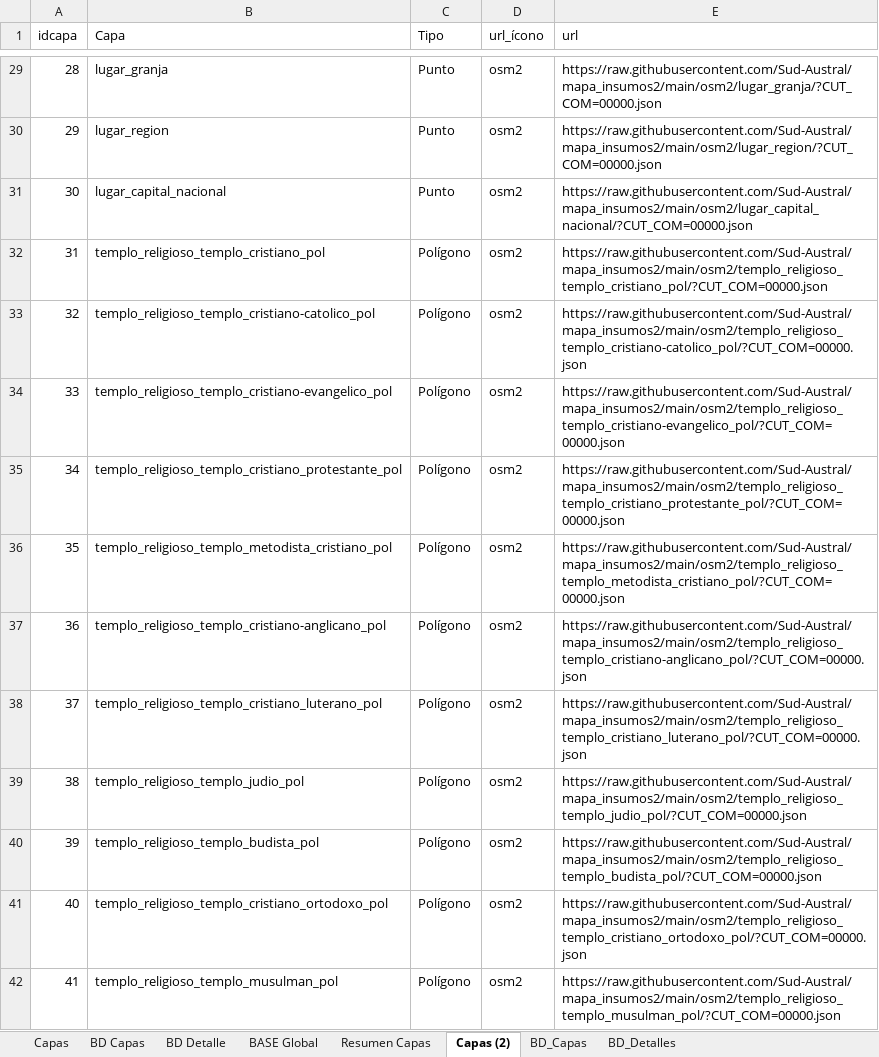
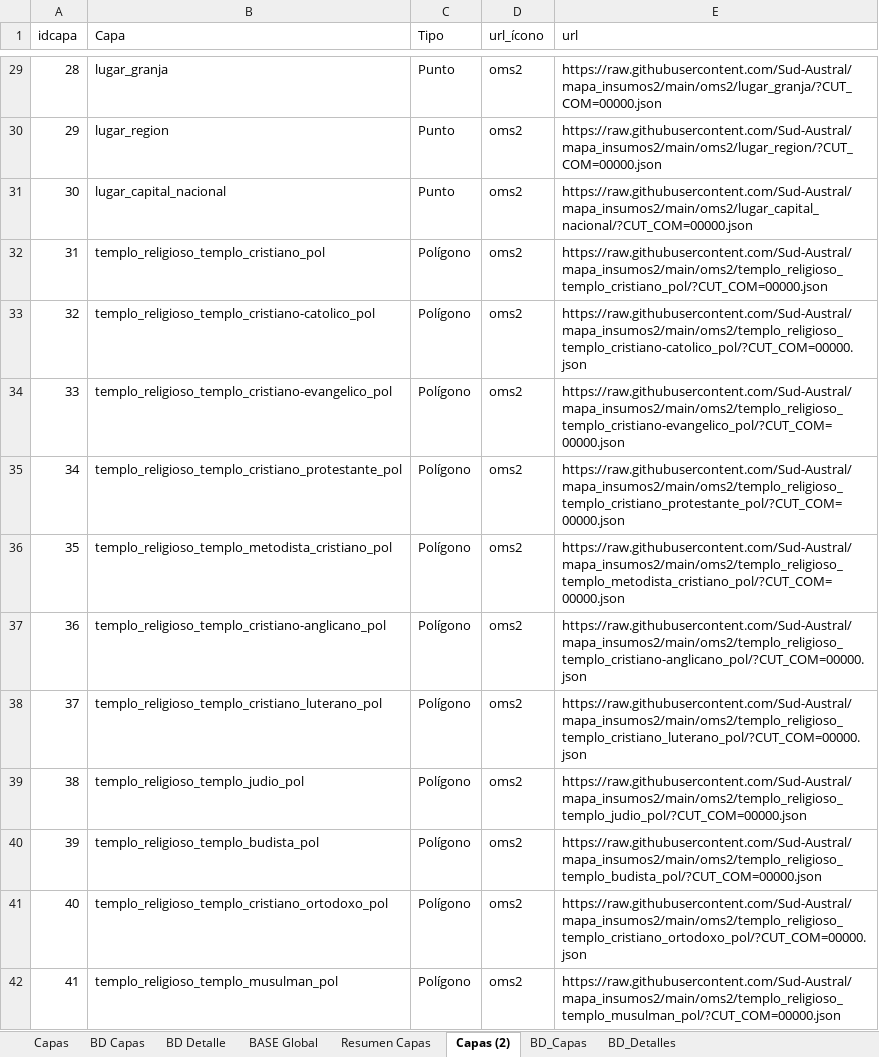
Before and after one commit to Sud-Austral/MAPA_RELEASE, an Excel workbook: origenes/Modelo Mapas OSM.xlsx, sheet Capas (2), drawn as a sheet; only a part is shown, gaps mark what is left out; values as stored, in another font and other column widths than the file's, no borders; table styles not drawn; the diff covers the shown part only; the diff names each change by its address in the sheet, - before the commit and + after, or states it on an @@ line.

Commit message:
Update Modelo Mapas OSM.xlsx

```diff
--- a/origenes/Modelo Mapas OSM.xlsx (sheet Capas (2))
+++ b/origenes/Modelo Mapas OSM.xlsx (sheet Capas (2))
-D29:D42 (url_ícono): osm2
+D29:D42 (url_ícono): oms2
-E29 (url): https://raw.githubusercontent.com/Sud-Austral/mapa_insumos2/main/osm2/lugar_granja/?CUT_COM=00000.json
+E29 (url): https://raw.githubusercontent.com/Sud-Austral/mapa_insumos2/main/oms2/lugar_granja/?CUT_COM=00000.json
-E30 (url): https://raw.githubusercontent.com/Sud-Austral/mapa_insumos2/main/osm2/lugar_region/?CUT_COM=00000.json
+E30 (url): https://raw.githubusercontent.com/Sud-Austral/mapa_insumos2/main/oms2/lugar_region/?CUT_COM=00000.json
-E31 (url): https://raw.githubusercontent.com/Sud-Austral/mapa_insumos2/main/osm2/lugar_capital_nacional/?CUT_COM=00000.json
+E31 (url): https://raw.githubusercontent.com/Sud-Austral/mapa_insumos2/main/oms2/lugar_capital_nacional/?CUT_COM=00000.json
-E32 (url): https://raw.githubusercontent.com/Sud-Austral/mapa_insumos2/main/osm2/templo_religioso_templo_cristiano_pol/?CUT_COM=00000.json
+E32 (url): https://raw.githubusercontent.com/Sud-Austral/mapa_insumos2/main/oms2/templo_religioso_templo_cristiano_pol/?CUT_COM=00000.json
-E33 (url): https://raw.githubusercontent.com/Sud-Austral/mapa_insumos2/main/osm2/templo_religioso_templo_cristiano-catolico_pol/?CUT_COM=00000.json
+E33 (url): https://raw.githubusercontent.com/Sud-Austral/mapa_insumos2/main/oms2/templo_religioso_templo_cristiano-catolico_pol/?CUT_COM=00000.json
-E34 (url): https://raw.githubusercontent.com/Sud-Austral/mapa_insumos2/main/osm2/templo_religioso_templo_cristiano-evangelico_pol/?CUT_COM=00000.json
+E34 (url): https://raw.githubusercontent.com/Sud-Austral/mapa_insumos2/main/oms2/templo_religioso_templo_cristiano-evangelico_pol/?CUT_COM=00000.json
-E35 (url): https://raw.githubusercontent.com/Sud-Austral/mapa_insumos2/main/osm2/templo_religioso_templo_cristiano_protestante_pol/?CUT_COM=00000.json
+E35 (url): https://raw.githubusercontent.com/Sud-Austral/mapa_insumos2/main/oms2/templo_religioso_templo_cristiano_protestante_pol/?CUT_COM=00000.json
-E36 (url): https://raw.githubusercontent.com/Sud-Austral/mapa_insumos2/main/osm2/templo_religioso_templo_metodista_cristiano_pol/?CUT_COM=00000.json
+E36 (url): https://raw.githubusercontent.com/Sud-Austral/mapa_insumos2/main/oms2/templo_religioso_templo_metodista_cristiano_pol/?CUT_COM=00000.json
-E37 (url): https://raw.githubusercontent.com/Sud-Austral/mapa_insumos2/main/osm2/templo_religioso_templo_cristiano-anglicano_pol/?CUT_COM=00000.json
+E37 (url): https://raw.githubusercontent.com/Sud-Austral/mapa_insumos2/main/oms2/templo_religioso_templo_cristiano-anglicano_pol/?CUT_COM=00000.json
-E38 (url): https://raw.githubusercontent.com/Sud-Austral/mapa_insumos2/main/osm2/templo_religioso_templo_cristiano_luterano_pol/?CUT_COM=00000.json
+E38 (url): https://raw.githubusercontent.com/Sud-Austral/mapa_insumos2/main/oms2/templo_religioso_templo_cristiano_luterano_pol/?CUT_COM=00000.json
-E39 (url): https://raw.githubusercontent.com/Sud-Austral/mapa_insumos2/main/osm2/templo_religioso_templo_judio_pol/?CUT_COM=00000.json
+E39 (url): https://raw.githubusercontent.com/Sud-Austral/mapa_insumos2/main/oms2/templo_religioso_templo_judio_pol/?CUT_COM=00000.json
-E40 (url): https://raw.githubusercontent.com/Sud-Austral/mapa_insumos2/main/osm2/templo_religioso_templo_budista_pol/?CUT_COM=00000.json
+E40 (url): https://raw.githubusercontent.com/Sud-Austral/mapa_insumos2/main/oms2/templo_religioso_templo_budista_pol/?CUT_COM=00000.json
-E41 (url): https://raw.githubusercontent.com/Sud-Austral/mapa_insumos2/main/osm2/templo_religioso_templo_cristiano_ortodoxo_pol/?CUT_COM=00000.json
+E41 (url): https://raw.githubusercontent.com/Sud-Austral/mapa_insumos2/main/oms2/templo_religioso_templo_cristiano_ortodoxo_pol/?CUT_COM=00000.json
-E42 (url): https://raw.githubusercontent.com/Sud-Austral/mapa_insumos2/main/osm2/templo_religioso_templo_musulman_pol/?CUT_COM=00000.json
+E42 (url): https://raw.githubusercontent.com/Sud-Austral/mapa_insumos2/main/oms2/templo_religioso_templo_musulman_pol/?CUT_COM=00000.json
```
Also changed, not shown: 792 edited cells elsewhere in this sheet, sheet BASE Global, sheet Capas.
